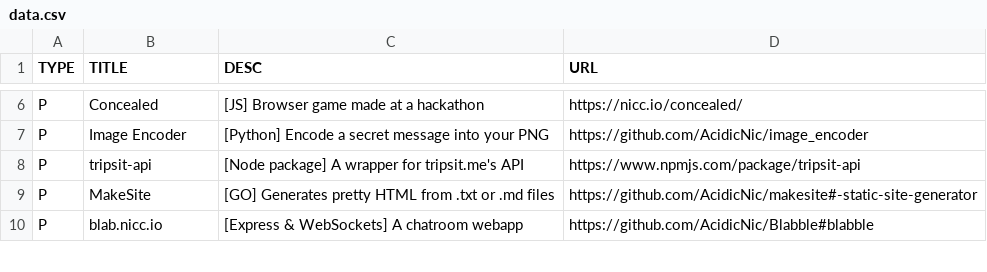
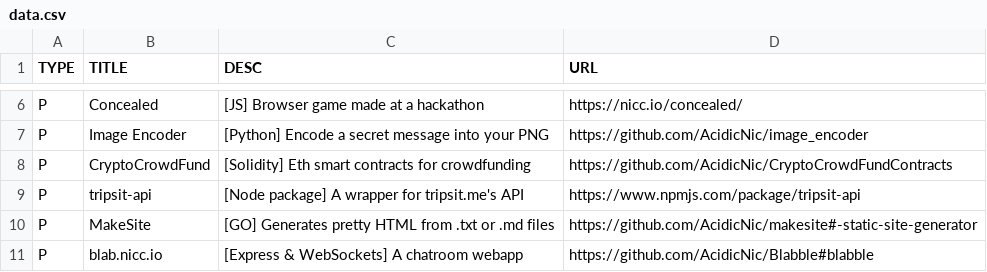
Before and after one commit to AcidicNic/acidicnic.github.io, a CSV file: buildPortfolio/data.csv, drawn as a sheet; only a part is shown, gaps mark what is left out.

Commit message:
modified data.csv

```diff
--- a/buildPortfolio/data.csv
+++ b/buildPortfolio/data.csv
@@ -7,2 +7,3 @@ P,Concealed,[JS] Browser game made at a hackathon,https://nicc.io/concealed/
 P,Image Encoder,[Python] Encode a secret message into your PNG,https://github.com/AcidicNic/image_encoder
+P,CryptoCrowdFund,[Solidity] Eth smart contracts for crowdfunding,https://github.com/AcidicNic/CryptoCrowdFundContracts
 P,tripsit-api,[Node package] A wrapper for tripsit.me's API,https://www.npmjs.com/package/tripsit-api
```
